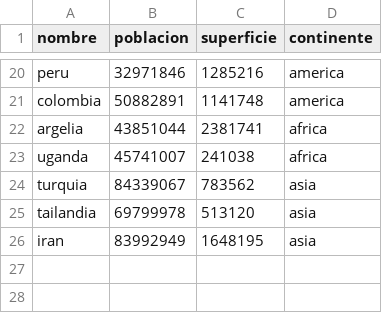
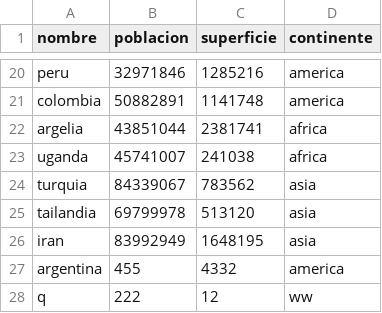
Before and after one commit to Equic55/Programacion1-TPI, a CSV file: paises.csv, drawn as a sheet; only a part is shown, gaps mark what is left out.

```diff
--- a/paises.csv
+++ b/paises.csv
@@ -26 +26,3 @@ tailandia,69799978,513120,asia
 iran,83992949,1648195,asia
+argentina,455,4332,america
+q,222,12,ww
```
Also changed, not shown: 1 other file.
